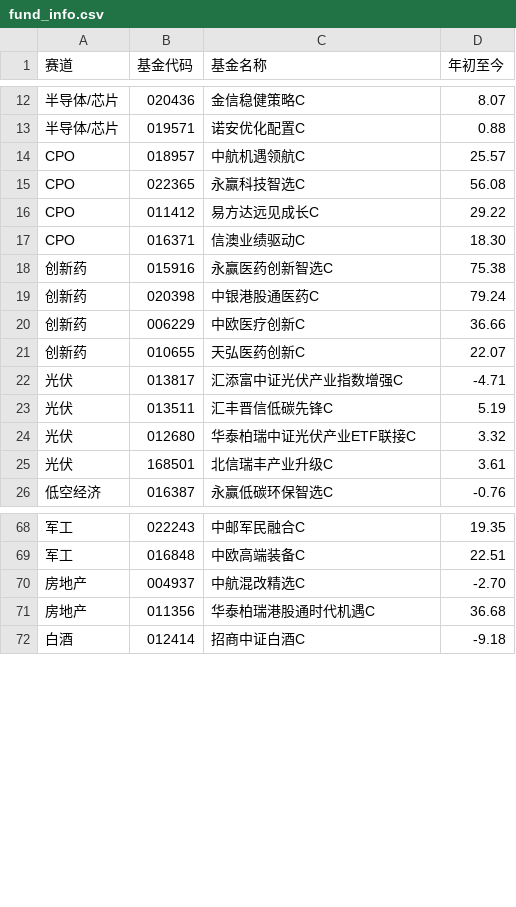
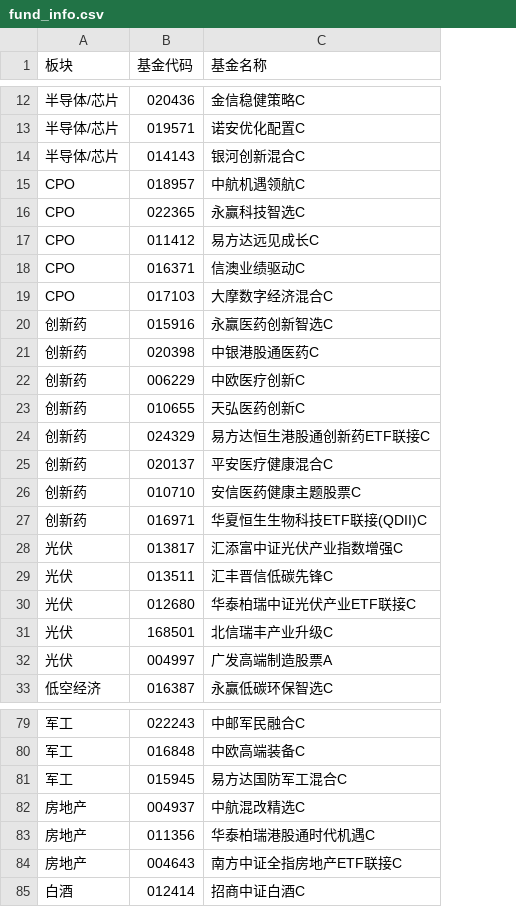
Before and after one commit to klb3713/trade, a CSV file: fund_eval/fund_info.csv, drawn as a sheet; only a part is shown, gaps mark what is left out; removed rows and columns are numbered as before the commit, all else as after; the diff covers the shown part only; the diff names each change by its address in the sheet, - before the commit and + after, or states it on an @@ line.

```diff
--- a/fund_eval/fund_info.csv
+++ b/fund_eval/fund_info.csv
-column D (年初至今), rows 12-26: 8.07 | 0.88 | 25.57 | 56.08 | 29.22 | 18.30 | 75.38 | 79.24 | 36.66 | 22.07 | -4.71 | 5.19 | 3.32 | 3.61 | -0.76; rows 68-72: 19.35 | 22.51 | -2.70 | 36.68 | -9.18
-A1: 赛道
+A1: 板块
+row 14: 半导体/芯片 | 014143 | 银河创新混合C
+row 19: CPO | 017103 | 大摩数字经济混合C
+row 24: 创新药 | 024329 | 易方达恒生港股通创新药ETF联接C
+row 25: 创新药 | 020137 | 平安医疗健康混合C
+row 26: 创新药 | 010710 | 安信医药健康主题股票C
+row 27: 创新药 | 016971 | 华夏恒生生物科技ETF联接(QDII)C
+row 32: 光伏 | 004997 | 广发高端制造股票A
+row 81: 军工 | 015945 | 易方达国防军工混合C
+row 84: 房地产 | 004643 | 南方中证全指房地产ETF联接C
```
Also changed, not shown: 11 added rows elsewhere in this file, 1 other file.
